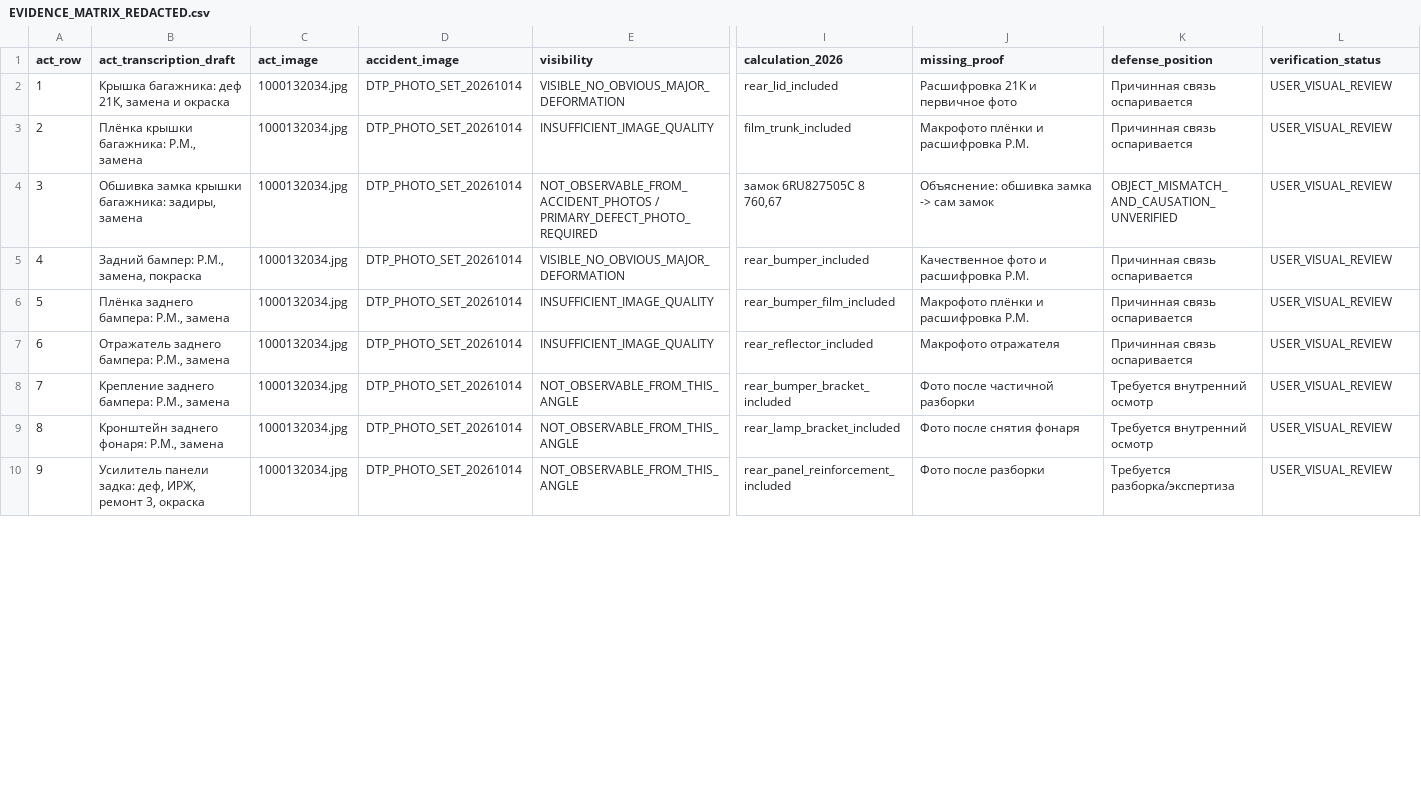
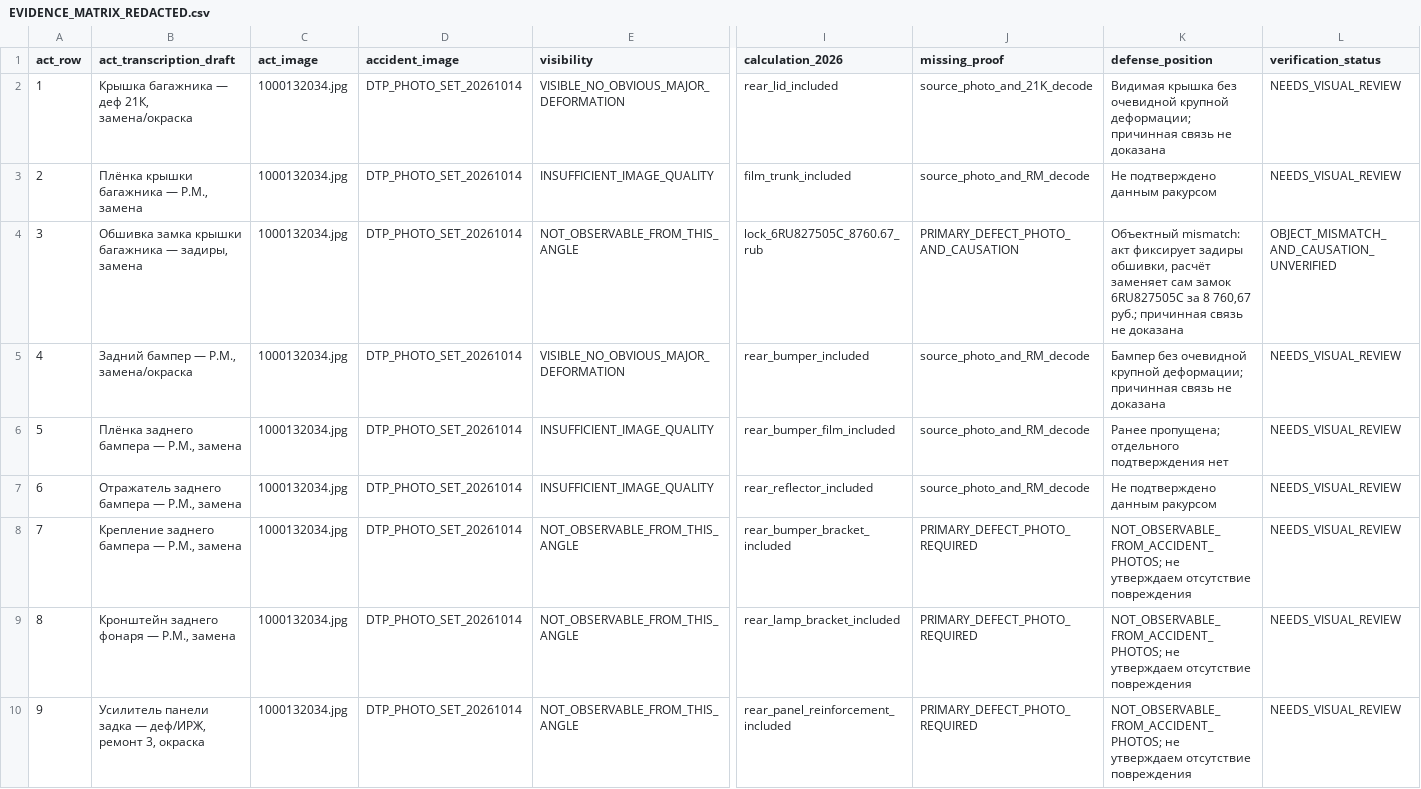
Before and after one commit to wanga1712/010103_syd_vicios, a CSV file: docs/EVIDENCE_MATRIX_REDACTED.csv, drawn as a sheet; only a part is shown, gaps mark what is left out; the diff covers the shown part only; the diff names each change by its address in the sheet, - before the commit and + after, or states it on an @@ line.

```diff
--- a/docs/EVIDENCE_MATRIX_REDACTED.csv
+++ b/docs/EVIDENCE_MATRIX_REDACTED.csv
-B2 (act_transcription_draft): Крышка багажника: деф 21К, замена и окраска
+B2 (act_transcription_draft): Крышка багажника — деф 21К, замена/окраска
-J2 (missing_proof): Расшифровка 21К и первичное фото
+J2 (missing_proof): source_photo_and_21K_decode
-K2 (defense_position): Причинная связь оспаривается
+K2 (defense_position): Видимая крышка без очевидной крупной деформации; причинная связь не доказана
-L2:L3 (verification_status): USER_VISUAL_REVIEW
+L2:L3 (verification_status): NEEDS_VISUAL_REVIEW
-B3 (act_transcription_draft): Плёнка крышки багажника: Р.М., замена
+B3 (act_transcription_draft): Плёнка крышки багажника — Р.М., замена
-J3 (missing_proof): Макрофото плёнки и расшифровка Р.М.
+J3 (missing_proof): source_photo_and_RM_decode
-K3 (defense_position): Причинная связь оспаривается
+K3 (defense_position): Не подтверждено данным ракурсом
-B4 (act_transcription_draft): …замка крышки багажника: задиры, замена
+B4 (act_transcription_draft): …замка крышки багажника — задиры, замена
-E4 (visibility): NOT_OBSERVABLE_FROM_ACCIDENT_PHOTOS / PRIMARY_DEFECT_PHOTO_REQUIRED
+E4 (visibility): NOT_OBSERVABLE_FROM_THIS_ANGLE
-I4 (calculation_2026): замок 6RU827505C 8 760,67
+I4 (calculation_2026): lock_6RU827505C_8760.67_rub
-J4 (missing_proof): Объяснение: обшивка замка -> сам замок
+J4 (missing_proof): PRIMARY_DEFECT_PHOTO_AND_CAUSATION
-K4 (defense_position): OBJECT_MISMATCH_AND_CAUSATION_UNVERIFIED
+K4 (defense_position): Объектный mismatch: акт фиксирует задиры обшивки, расчёт заменяет сам замок 6RU827505C за 8 760,67 руб.; причинная связь не доказана
-L4 (verification_status): USER_VISUAL_REVIEW
+L4 (verification_status): OBJECT_MISMATCH_AND_CAUSATION_UNVERIFIED
-B5 (act_transcription_draft): Задний бампер: Р.М., замена, покраска
+B5 (act_transcription_draft): Задний бампер — Р.М., замена/окраска
-J5 (missing_proof): Качественное фото и расшифровка Р.М.
+J5 (missing_proof): source_photo_and_RM_decode
-K5 (defense_position): Причинная связь оспаривается
+K5 (defense_position): Бампер без очевидной крупной деформации; причинная связь не доказана
-L5:L10 (verification_status): USER_VISUAL_REVIEW
+L5:L10 (verification_status): NEEDS_VISUAL_REVIEW
-B6 (act_transcription_draft): Плёнка заднего бампера: Р.М., замена
+B6 (act_transcription_draft): Плёнка заднего бампера — Р.М., замена
-J6 (missing_proof): Макрофото плёнки и расшифровка Р.М.
+J6 (missing_proof): source_photo_and_RM_decode
-K6 (defense_position): Причинная связь оспаривается
+K6 (defense_position): Ранее пропущена; отдельного подтверждения нет
-B7 (act_transcription_draft): Отражатель заднего бампера: Р.М., замена
+B7 (act_transcription_draft): Отражатель заднего бампера — Р.М., замена
-J7 (missing_proof): Макрофото отражателя
+J7 (missing_proof): source_photo_and_RM_decode
-K7 (defense_position): Причинная связь оспаривается
+K7 (defense_position): Не подтверждено данным ракурсом
-B8 (act_transcription_draft): Крепление заднего бампера: Р.М., замена
+B8 (act_transcription_draft): Крепление заднего бампера — Р.М., замена
-J8 (missing_proof): Фото после частичной разборки
+J8 (missing_proof): PRIMARY_DEFECT_PHOTO_REQUIRED
-K8:K9 (defense_position): Требуется внутренний осмотр
+K8:K9 (defense_position): NOT_OBSERVABLE_FROM_ACCIDENT_PHOTOS; не утверждаем отсутствие повреждения
-B9 (act_transcription_draft): Кронштейн заднего фонаря: Р.М., замена
+B9 (act_transcription_draft): Кронштейн заднего фонаря — Р.М., замена
-J9 (missing_proof): Фото после снятия фонаря
+J9 (missing_proof): PRIMARY_DEFECT_PHOTO_REQUIRED
-B10 (act_transcription_draft): Усилитель панели задка: деф, ИРЖ, ремонт 3,…
+B10 (act_transcription_draft): Усилитель панели задка — деф/ИРЖ, ремонт 3,…
-J10 (missing_proof): Фото после разборки
+J10 (missing_proof): PRIMARY_DEFECT_PHOTO_REQUIRED
-K10 (defense_position): Требуется разборка/экспертиза
+K10 (defense_position): NOT_OBSERVABLE_FROM_ACCIDENT_PHOTOS; не утверждаем отсутствие повреждения
```
Also changed, not shown: 1 added row and 5 edited cells elsewhere in this file, docs/DAMAGE_CAUSATION_MATRIX.csv, docs/ISSUE_MATRIX.csv, 7 other files.
